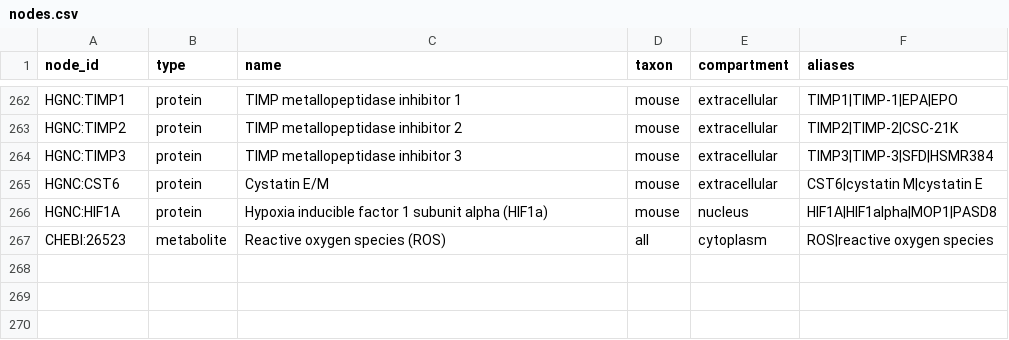
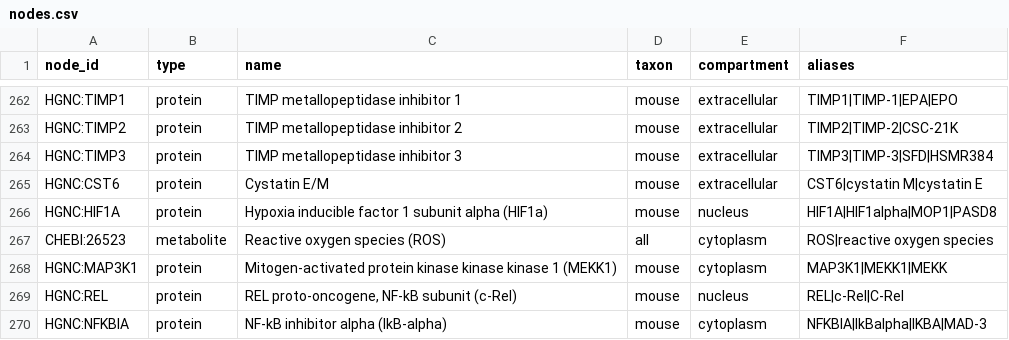
Before and after one commit to yuvipaloozie/OC-Drug-Repurposing, a CSV file: data/processed/nodes.csv, drawn as a sheet; only a part is shown, gaps mark what is left out.

Commit message:
feat(kg): add MAP3K1, REL, and NFKBIA, bringing verified graph to 269 nodes and 200 edges

```diff
--- a/data/processed/nodes.csv
+++ b/data/processed/nodes.csv
@@ -267 +267,4 @@ HGNC:HIF1A,protein,Hypoxia inducible factor 1 subunit alpha (HIF1a),mouse,nucleu
 CHEBI:26523,metabolite,Reactive oxygen species (ROS),all,cytoplasm,ROS|reactive oxygen species
+HGNC:MAP3K1,protein,Mitogen-activated protein kinase kinase kinase 1 (MEKK1),mouse,cytoplasm,MAP3K1|MEKK1|MEKK
+HGNC:REL,protein,"REL proto-oncogene, NF-kB subunit (c-Rel)",mouse,nucleus,REL|c-Rel|C-Rel
+HGNC:NFKBIA,protein,NF-kB inhibitor alpha (IkB-alpha),mouse,cytoplasm,NFKBIA|IkBalpha|IKBA|MAD-3
```
Also changed, not shown: data/processed/edge_evidence.csv, data/processed/edges.csv, 1 other file.
